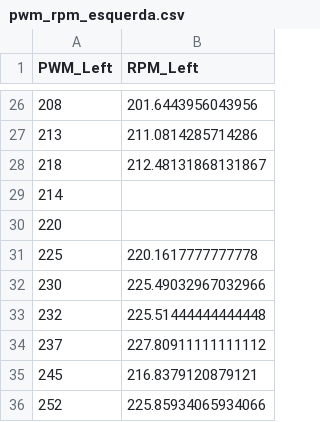
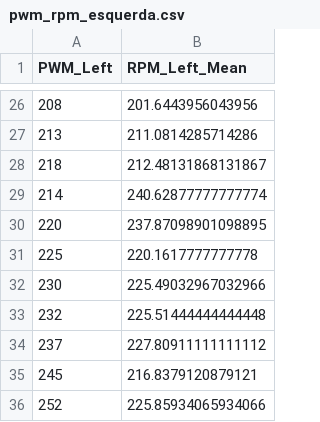
Before and after one commit to team-titans-unb/VSSS, a CSV file: Controle/04-Identificacao/pwm_rpm_esquerda.csv, drawn as a sheet; only a part is shown, gaps mark what is left out; the diff names each change by its address in the sheet, - before the commit and + after, or states it on an @@ line.

```diff
--- a/Controle/04-Identificacao/pwm_rpm_esquerda.csv
+++ b/Controle/04-Identificacao/pwm_rpm_esquerda.csv
-B1: RPM_Left
+B1: RPM_Left_Mean
-B29 (RPM_Left_Mean): (empty)
+B29 (RPM_Left_Mean): 240.62877777777774
-B30 (RPM_Left_Mean): (empty)
+B30 (RPM_Left_Mean): 237.87098901098895
```
Also changed, not shown: Controle/04-Identificacao/pwm_rpm_direita.csv, Controle/04-Identificacao/pwm_velocidade.csv, 44 other files.
